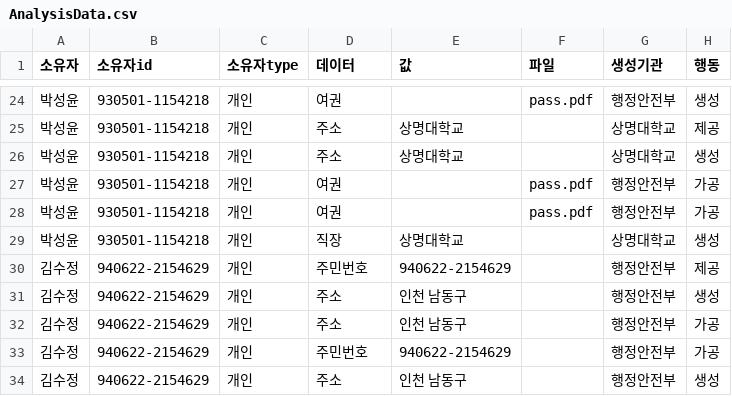
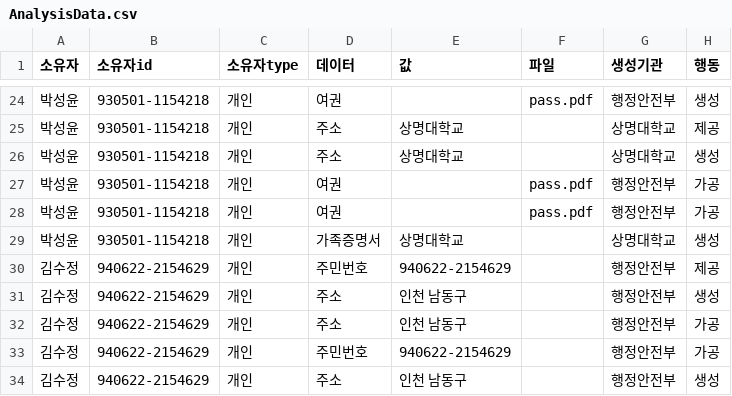
Before and after one commit to YYuJeong/Provenance-Data-Management-System, a CSV file: Version2/AnalysisData.csv, drawn as a sheet; only a part is shown, gaps mark what is left out; the diff covers the shown part only; the diff names each change by its address in the sheet, - before the commit and + after, or states it on an @@ line.

```diff
--- a/Version2/AnalysisData.csv
+++ b/Version2/AnalysisData.csv
-D29 (데이터): 직장
+D29 (데이터): 가족증명서
```
Also changed, not shown: 6 added rows and 7 edited cells elsewhere in this file, 5 other files.
